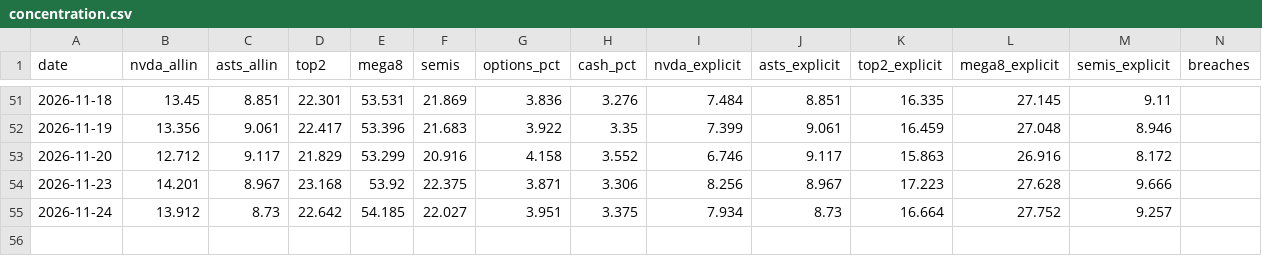
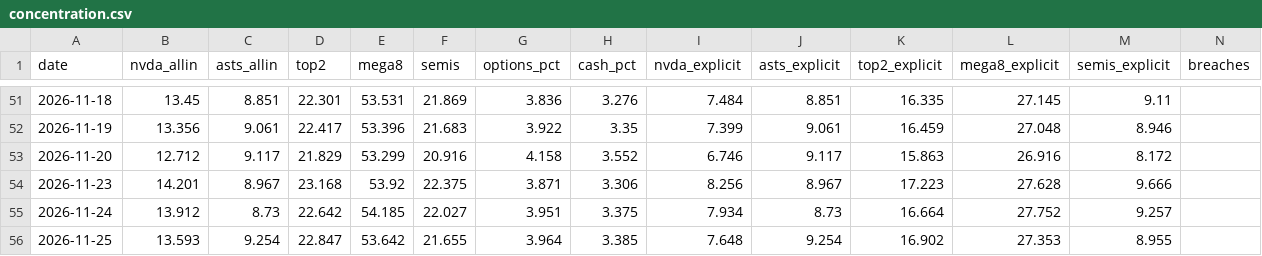
Before and after one commit to dmartindem/portfolio-automation, a CSV file: data/concentration.csv, drawn as a sheet; only a part is shown, gaps mark what is left out; the diff names each change by its address in the sheet, - before the commit and + after, or states it on an @@ line.

```diff
--- a/data/concentration.csv
+++ b/data/concentration.csv
+row 56: 2026-11-25 | 13.593 | 9.254 | 22.847 | 53.642 | 21.655 | 3.964 | 3.385 | 7.648 | 9.254 | 16.902 | 27.353 | 8.955
```
Also changed, not shown: data/movers.csv, data/prices.csv, 1 other file.
